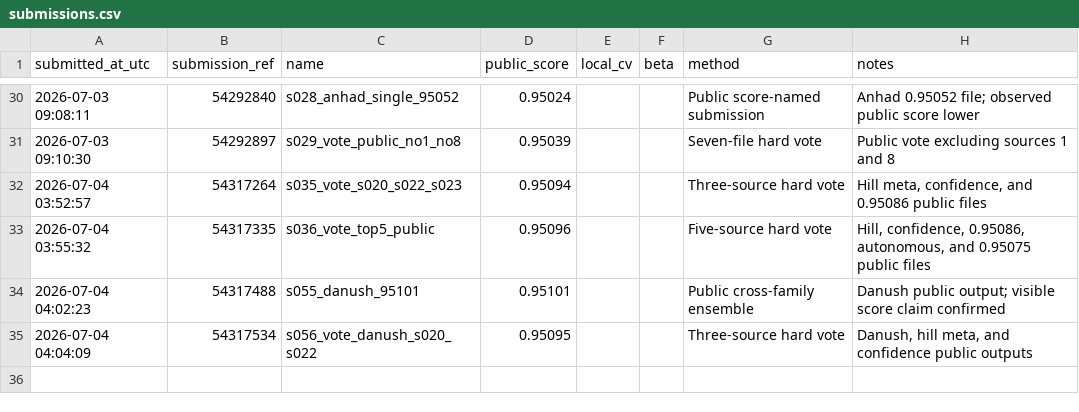
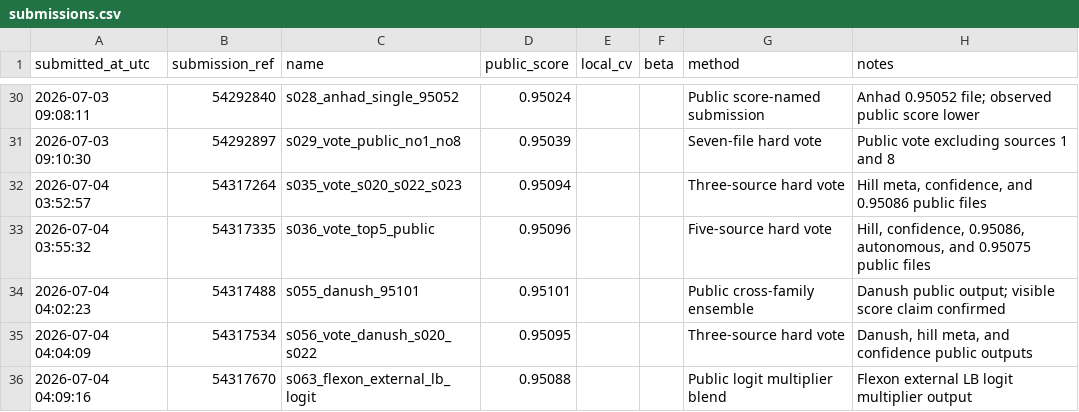
Before and after one commit to Beiciccc/predicting-student-health-risk, a CSV file: reports/submissions.csv, drawn as a sheet; only a part is shown, gaps mark what is left out.

Commit message:
Record submission s063

```diff
--- a/reports/submissions.csv
+++ b/reports/submissions.csv
@@ -35 +35,2 @@ submitted_at_utc,submission_ref,name,public_score,local_cv,beta,method,notes
 2026-07-04 04:04:09,54317534,s056_vote_danush_s020_s022,0.95095,,,Three-source hard vote,"Danush, hill meta, and confidence public outputs"
+2026-07-04 04:09:16,54317670,s063_flexon_external_lb_logit,0.95088,,,Public logit multiplier blend,Flexon external LB logit multiplier output
```
Also changed, not shown: 4 other files.
